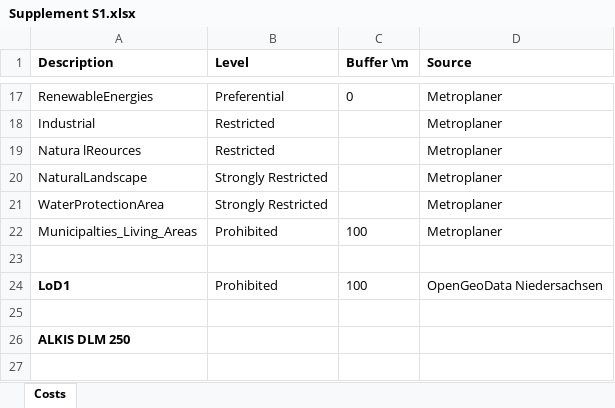
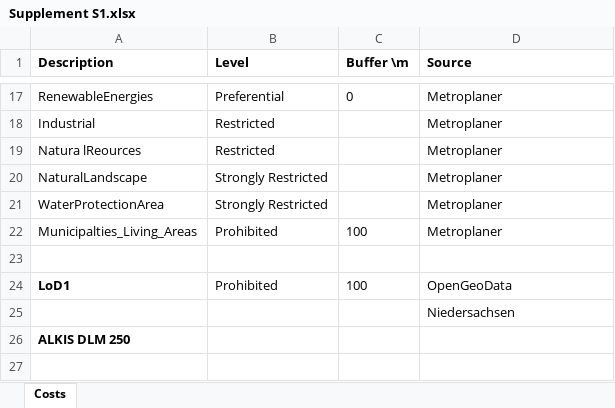
Before and after one commit to sehHeiden/WebProcessing-StandardisedGISAnalysesforCableRoutePlanning, an Excel workbook: paper/Supplement S1.xlsx, sheet Costs, drawn as a sheet; only a part is shown, gaps mark what is left out; values as stored, in another font and other column widths than the file's, no borders; the diff names each change by its address in the sheet, - before the commit and + after, or states it on an @@ line.

Commit message:
send paper

```diff
--- a/paper/Supplement S1.xlsx (sheet Costs)
+++ b/paper/Supplement S1.xlsx (sheet Costs)
-D24 (Source): OpenGeoData Niedersachsen
+D24 (Source): OpenGeoData
-D25 (Source): (empty)
+D25 (Source): Niedersachsen
```
Also changed, not shown: 6 other files.
